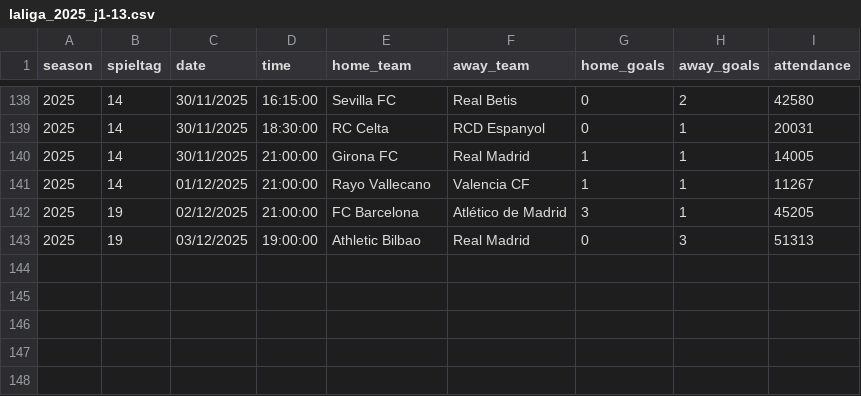
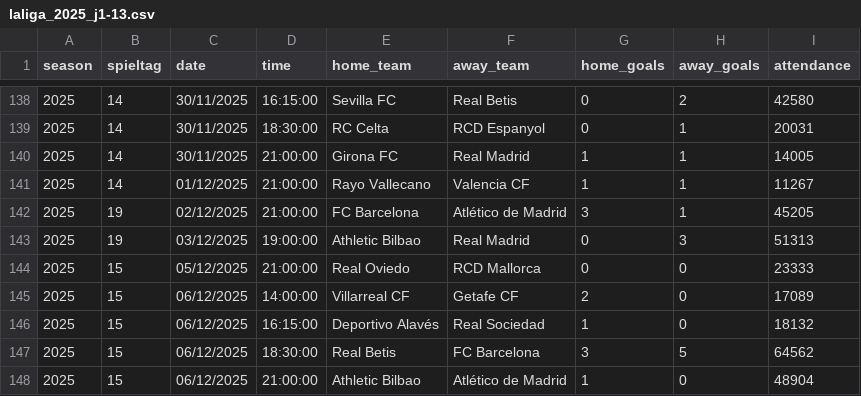
Before and after one commit to jdiegots/aforolab, a CSV file: public/data/matches/laliga_2025_j1-13.csv, drawn as a sheet; only a part is shown, gaps mark what is left out; the diff names each change by its address in the sheet, - before the commit and + after, or states it on an @@ line.

```diff
--- a/public/data/matches/laliga_2025_j1-13.csv
+++ b/public/data/matches/laliga_2025_j1-13.csv
+row 144: 2025 | 15 | 05/12/2025 | 21:00:00 | Real Oviedo | RCD Mallorca | 0 | 0 | 23333
+row 145: 2025 | 15 | 06/12/2025 | 14:00:00 | Villarreal CF | Getafe CF | 2 | 0 | 17089
+row 146: 2025 | 15 | 06/12/2025 | 16:15:00 | Deportivo Alavés | Real Sociedad | 1 | 0 | 18132
+row 147: 2025 | 15 | 06/12/2025 | 18:30:00 | Real Betis | FC Barcelona | 3 | 5 | 64562
+row 148: 2025 | 15 | 06/12/2025 | 21:00:00 | Athletic Bilbao | Atlético de Madrid | 1 | 0 | 48904
```
Also changed, not shown: public/data/matches/segunda_2025_j1-15.csv.
